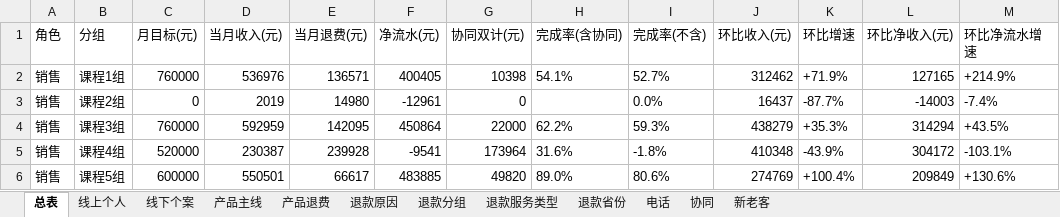
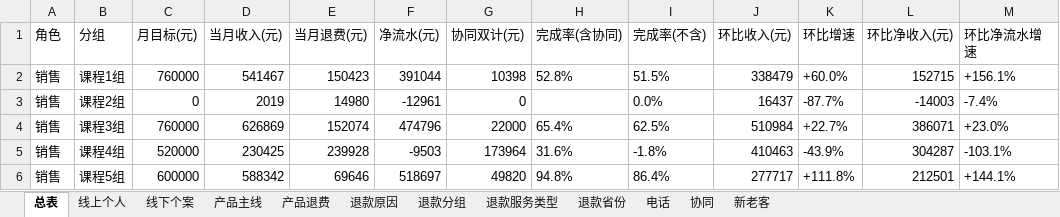
Before and after one commit to fannyqian/my-dashbord-for-guanxin, an Excel workbook: 导出_总表.xlsx, sheet 总表, drawn as a sheet; only a part is shown; values as stored, in another font and other column widths than the file's, no borders; the diff covers the shown part only; the diff names each change by its address in the sheet, - before the commit and + after, or states it on an @@ line.

```diff
--- a/导出_总表.xlsx (sheet 总表)
+++ b/导出_总表.xlsx (sheet 总表)
-D2 (当月收入(元)): 536976
+D2 (当月收入(元)): 541467
-E2 (当月退费(元)): 136571
+E2 (当月退费(元)): 150423
-F2 (净流水(元)): 400405
+F2 (净流水(元)): 391044
-H2 (完成率(含协同)): 54.1%
+H2 (完成率(含协同)): 52.8%
-I2 (完成率(不含)): 52.7%
+I2 (完成率(不含)): 51.5%
-J2 (环比收入(元)): 312462
+J2 (环比收入(元)): 338479
-K2 (环比增速): +71.9%
+K2 (环比增速): +60.0%
-L2 (环比净收入(元)): 127165
+L2 (环比净收入(元)): 152715
-M2 (环比净流水增速): +214.9%
+M2 (环比净流水增速): +156.1%
-D4 (当月收入(元)): 592959
+D4 (当月收入(元)): 626869
-E4 (当月退费(元)): 142095
+E4 (当月退费(元)): 152074
-F4 (净流水(元)): 450864
+F4 (净流水(元)): 474796
-H4 (完成率(含协同)): 62.2%
+H4 (完成率(含协同)): 65.4%
-I4 (完成率(不含)): 59.3%
+I4 (完成率(不含)): 62.5%
-J4 (环比收入(元)): 438279
+J4 (环比收入(元)): 510984
-K4 (环比增速): +35.3%
+K4 (环比增速): +22.7%
-L4 (环比净收入(元)): 314294
+L4 (环比净收入(元)): 386071
-M4 (环比净流水增速): +43.5%
+M4 (环比净流水增速): +23.0%
-D5 (当月收入(元)): 230387
+D5 (当月收入(元)): 230425
-F5 (净流水(元)): -9541
+F5 (净流水(元)): -9503
-J5 (环比收入(元)): 410348
+J5 (环比收入(元)): 410463
-L5 (环比净收入(元)): 304172
+L5 (环比净收入(元)): 304287
-D6 (当月收入(元)): 550501
+D6 (当月收入(元)): 588342
-E6 (当月退费(元)): 66617
+E6 (当月退费(元)): 69646
-F6 (净流水(元)): 483885
+F6 (净流水(元)): 518697
-H6 (完成率(含协同)): 89.0%
+H6 (完成率(含协同)): 94.8%
-I6 (完成率(不含)): 80.6%
+I6 (完成率(不含)): 86.4%
-J6 (环比收入(元)): 274769
+J6 (环比收入(元)): 277717
-K6 (环比增速): +100.4%
+K6 (环比增速): +111.8%
-L6 (环比净收入(元)): 209849
+L6 (环比净收入(元)): 212501
-M6 (环比净流水增速): +130.6%
+M6 (环比净流水增速): +144.1%
```
Also changed, not shown: 159 edited cells elsewhere in this sheet, sheet 产品主线, sheet 线上个人, sheet 线下个案, sheet 退款分组, sheet 新老客, sheet 退款省份, 4 more sheets, 产品分析_导出.xlsx, 导出_按分组.xlsx, 5 other files.
